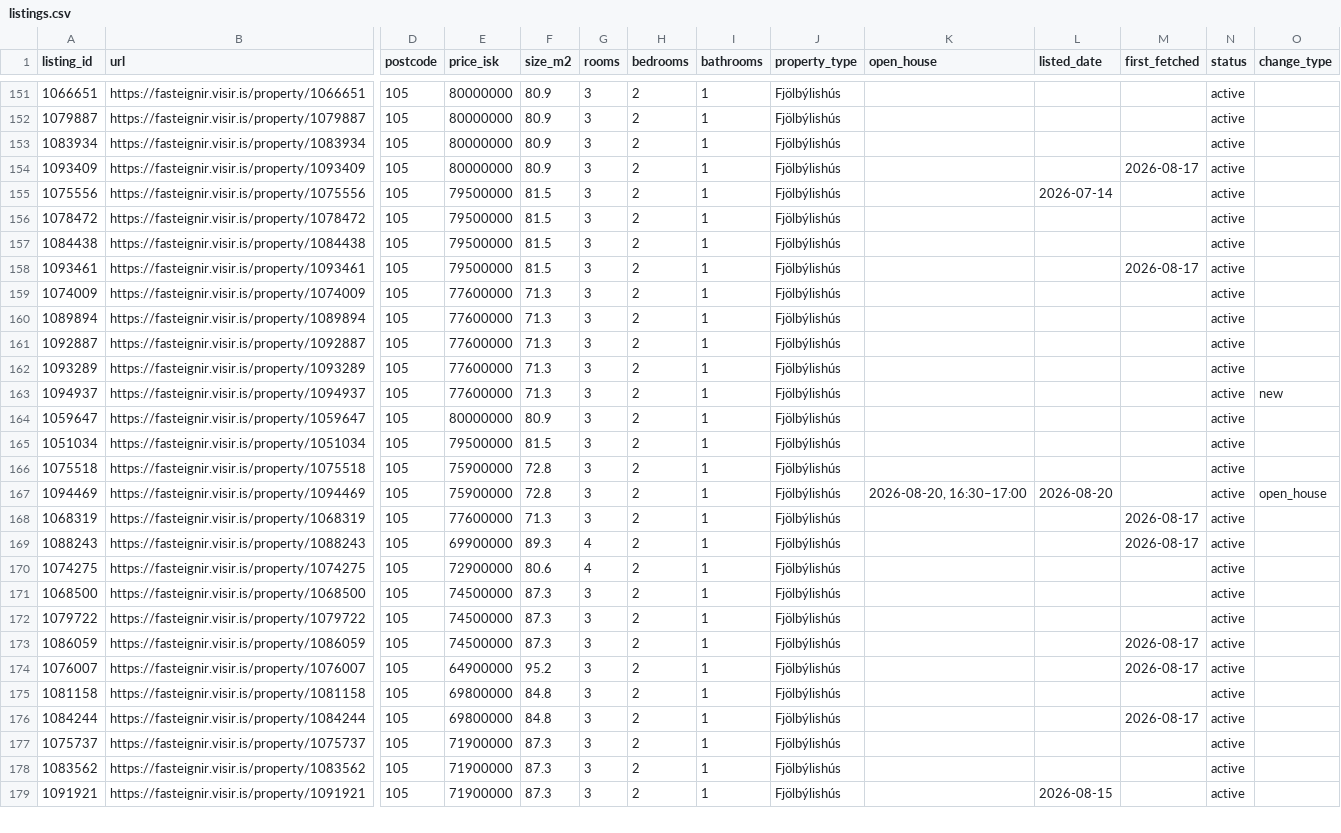
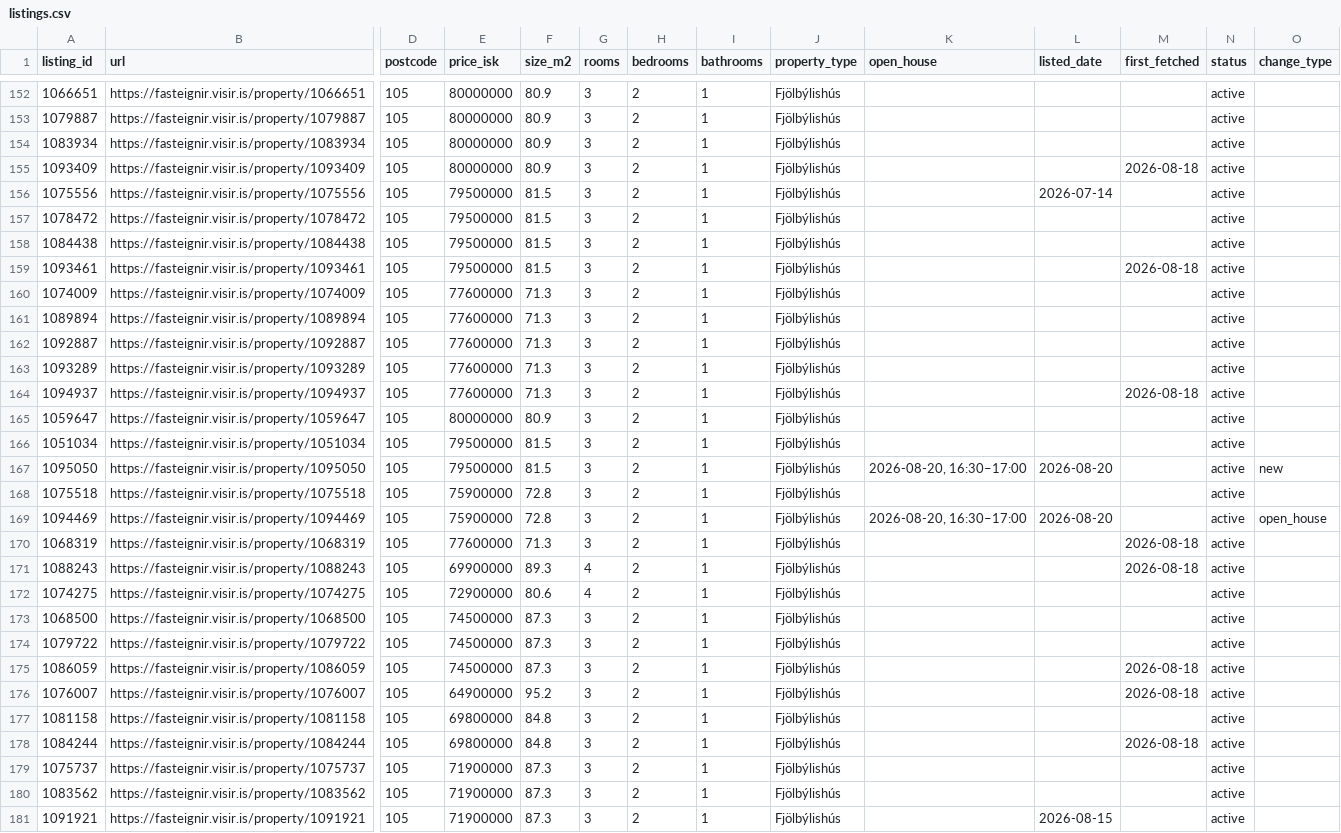
Before and after one commit to alruts/fasteignir-listing-monitor, a CSV file: data/listings.csv, drawn as a sheet; only a part is shown, gaps mark what is left out; addresses are those after the commit; rows hold the shown columns only; the diff covers the shown part only; the diff names each change by its address in the sheet, - before the commit and + after, or states it on an @@ line.

```diff
--- a/data/listings.csv
+++ b/data/listings.csv
-M155 (first_fetched): 2026-08-17
+M155 (first_fetched): 2026-08-18
-M159 (first_fetched): 2026-08-17
+M159 (first_fetched): 2026-08-18
-M164 (first_fetched): (empty)
+M164 (first_fetched): 2026-08-18
-O164 (change_type): new
+O164 (change_type): (empty)
+row 167: 1095050 | https://fasteignir.visir.is/property/1095050 | 105 | 79500000 | 81.5 | 3 | 2 | 1 | Fjölbýlishús | 2026-08-20, 16:30–17:00 | 2026-08-20 |  | active | new
-M170:M171 (first_fetched): 2026-08-17
+M170:M171 (first_fetched): 2026-08-18
-M175:M176 (first_fetched): 2026-08-17
+M175:M176 (first_fetched): 2026-08-18
-M178 (first_fetched): 2026-08-17
+M178 (first_fetched): 2026-08-18
```
Also changed, not shown: 1 added row and 77 edited cells elsewhere in this file, 2 other files.
